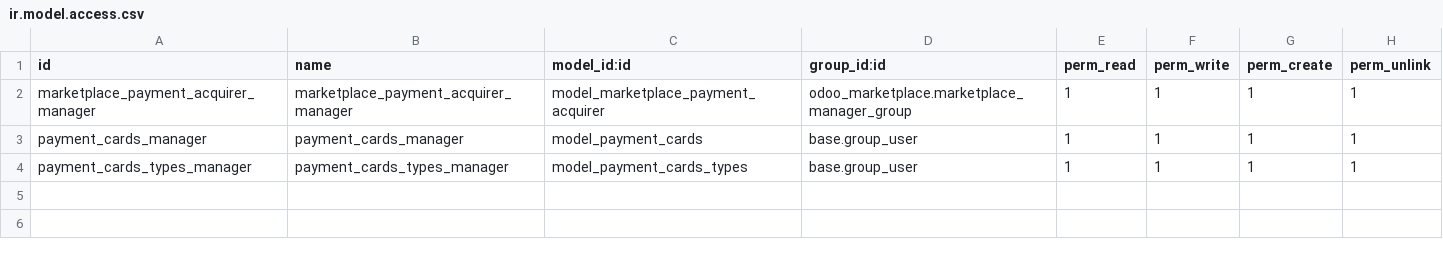
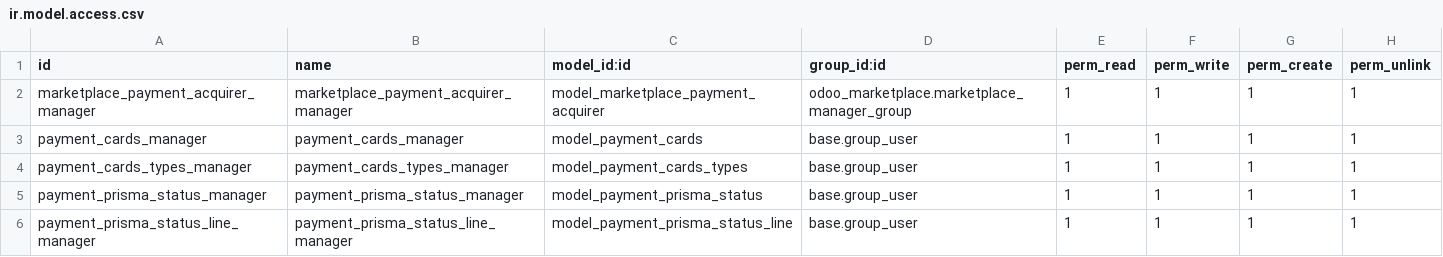
Before and after one commit to RLJO/go2future, a CSV file: payment_prisma/security/ir.model.access.csv, drawn as a sheet; the diff names each change by its address in the sheet, - before the commit and + after, or states it on an @@ line.

Commit message:
Add -> Inclusión de funcionalidad para registrar y actualizar el estado del pago de prisma

```diff
--- a/payment_prisma/security/ir.model.access.csv
+++ b/payment_prisma/security/ir.model.access.csv
+row 5: payment_prisma_status_manager | payment_prisma_status_manager | model_payment_prisma_status | base.group_user | 1 | 1 | 1 | 1
+row 6: payment_prisma_status_line_manager | payment_prisma_status_line_manager | model_payment_prisma_status_line | base.group_user | 1 | 1 | 1 | 1
```
Also changed, not shown: 5 other files.
